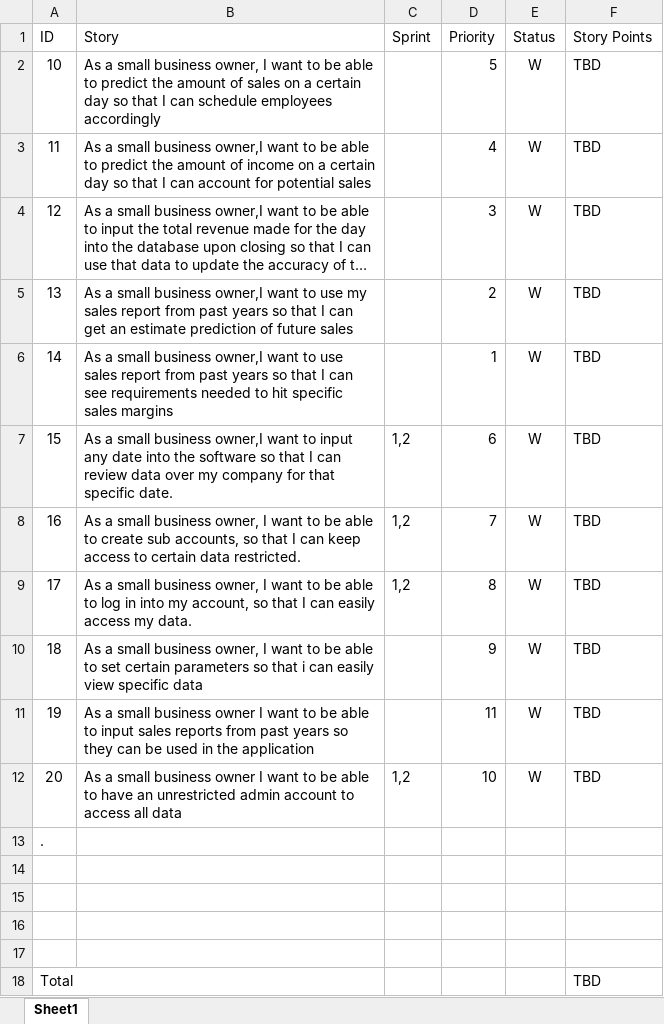
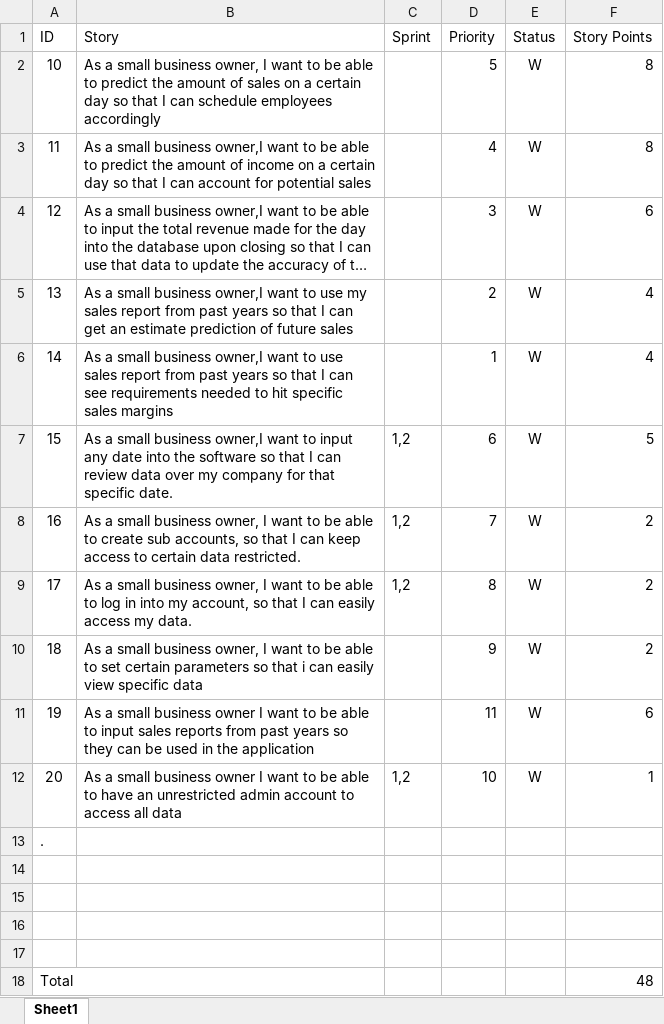
Before and after one commit to Airboy98/Software_Engineering_2_Project, an Excel workbook: documents/FlyingMongeese_Deliverable_1_ProductBacklog.xlsx, sheet Sheet1, drawn as a sheet; long unchanged cells end in …; values as stored, in another font and other column widths than the file's, no borders; conditional formats not drawn; the diff names each change by its address in the sheet, - before the commit and + after, or states it on an @@ line.

```diff
--- a/documents/FlyingMongeese_Deliverable_1_ProductBacklog.xlsx (sheet Sheet1)
+++ b/documents/FlyingMongeese_Deliverable_1_ProductBacklog.xlsx (sheet Sheet1)
-F2:F3 (Story Points): TBD
+F2:F3 (Story Points): 8
-F4 (Story Points): TBD
+F4 (Story Points): 6
-F5:F6 (Story Points): TBD
+F5:F6 (Story Points): 4
-F7 (Story Points): TBD
+F7 (Story Points): 5
-F8:F10 (Story Points): TBD
+F8:F10 (Story Points): 2
-F11 (Story Points): TBD
+F11 (Story Points): 6
-F12 (Story Points): TBD
+F12 (Story Points): 1
-F18 (Story Points): TBD
+F18 (Story Points): 48
```
Also changed, not shown: documents/FlyingMongeese_Deliverable_2_Team_Member_Report.xlsx, 1 other file.
